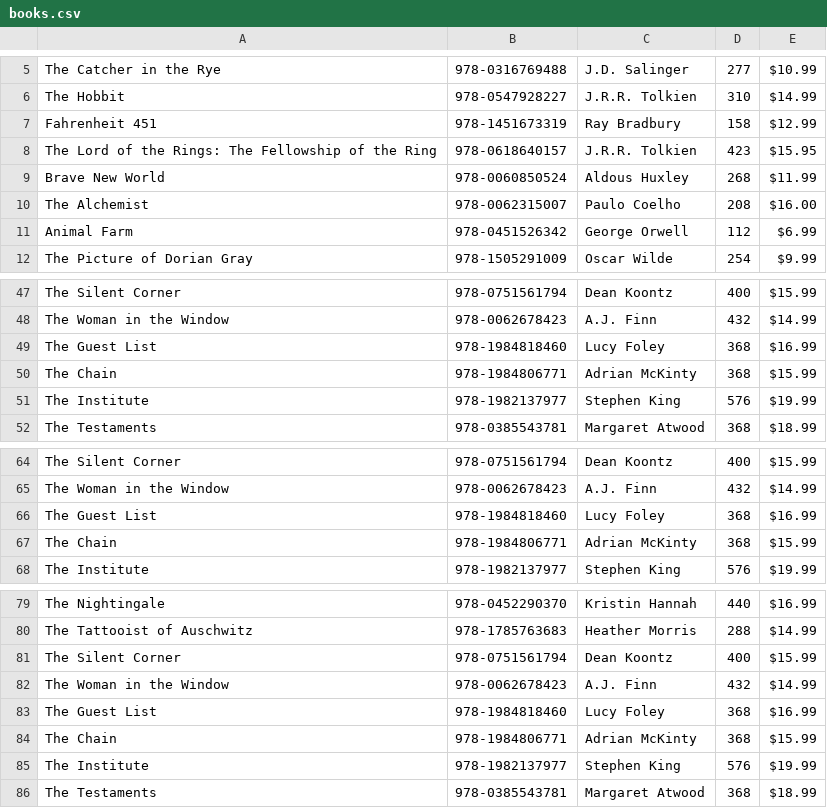
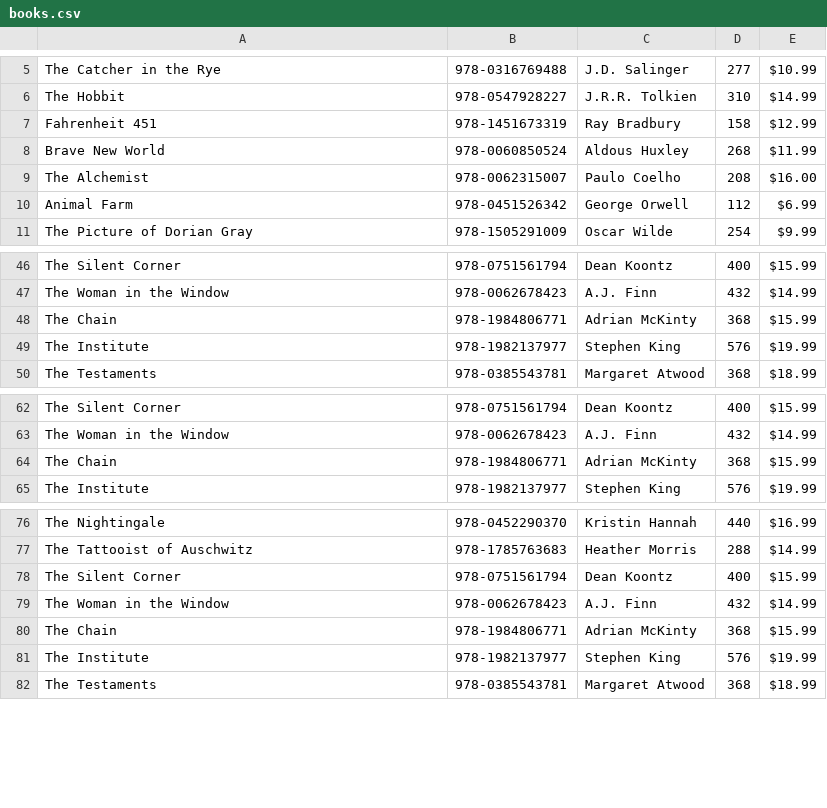
Before and after one commit to RudranshChandell/Java-Development, a CSV file: LibraryManagementSystem/src/LibrarymanagementSystem/books.csv, drawn as a sheet; only a part is shown, gaps mark what is left out.

```diff
--- a/LibraryManagementSystem/src/LibrarymanagementSystem/books.csv
+++ b/LibraryManagementSystem/src/LibrarymanagementSystem/books.csv
@@ -7,3 +7,2 @@ The Hobbit,978-0547928227,J.R.R. Tolkien,310,$14.99
 Fahrenheit 451,978-1451673319,Ray Bradbury,158,$12.99
-The Lord of the Rings: The Fellowship of the Ring,978-0618640157,J.R.R. Tolkien,423,$15.95
 Brave New World,978-0060850524,Aldous Huxley,268,$11.99
@@ -48,3 +47,2 @@ The Silent Corner,978-0751561794,Dean Koontz,400,$15.99
 The Woman in the Window,978-0062678423,A.J. Finn,432,$14.99
-The Guest List,978-1984818460,Lucy Foley,368,$16.99
 The Chain,978-1984806771,Adrian McKinty,368,$15.99
@@ -65,3 +63,2 @@ The Silent Corner,978-0751561794,Dean Koontz,400,$15.99
 The Woman in the Window,978-0062678423,A.J. Finn,432,$14.99
-The Guest List,978-1984818460,Lucy Foley,368,$16.99
 The Chain,978-1984806771,Adrian McKinty,368,$15.99
@@ -82,3 +79,2 @@ The Silent Corner,978-0751561794,Dean Koontz,400,$15.99
 The Woman in the Window,978-0062678423,A.J. Finn,432,$14.99
-The Guest List,978-1984818460,Lucy Foley,368,$16.99
 The Chain,978-1984806771,Adrian McKinty,368,$15.99
```
Also changed, not shown: 16 other files.
